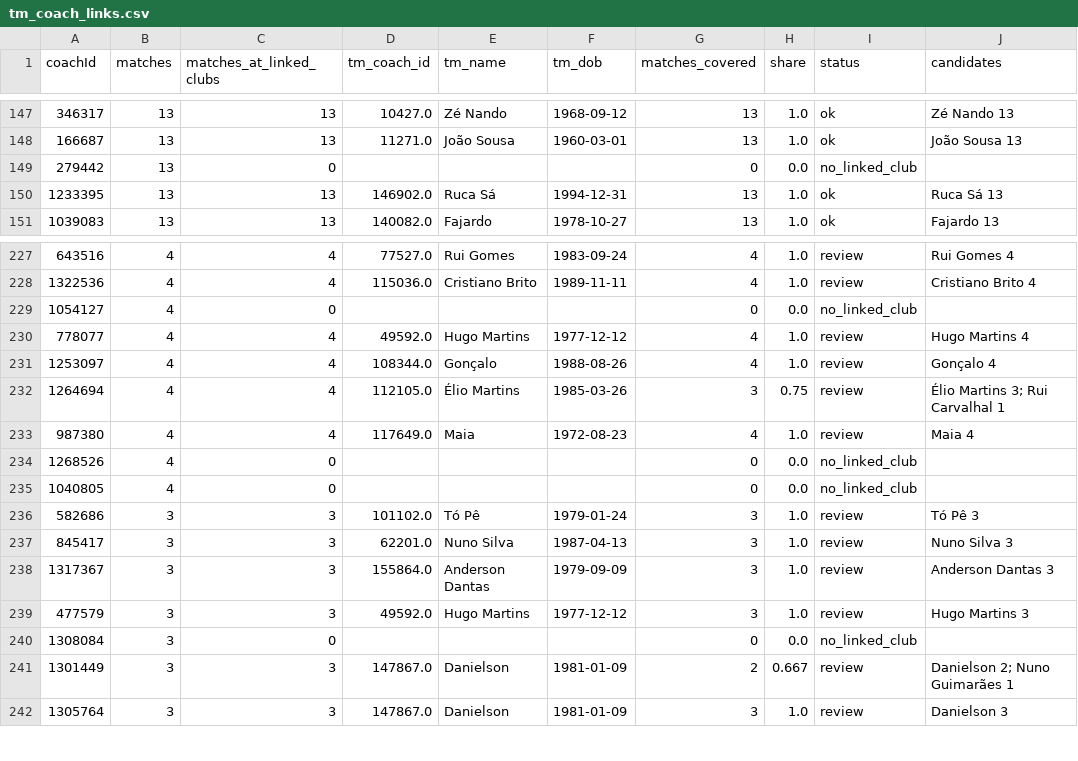
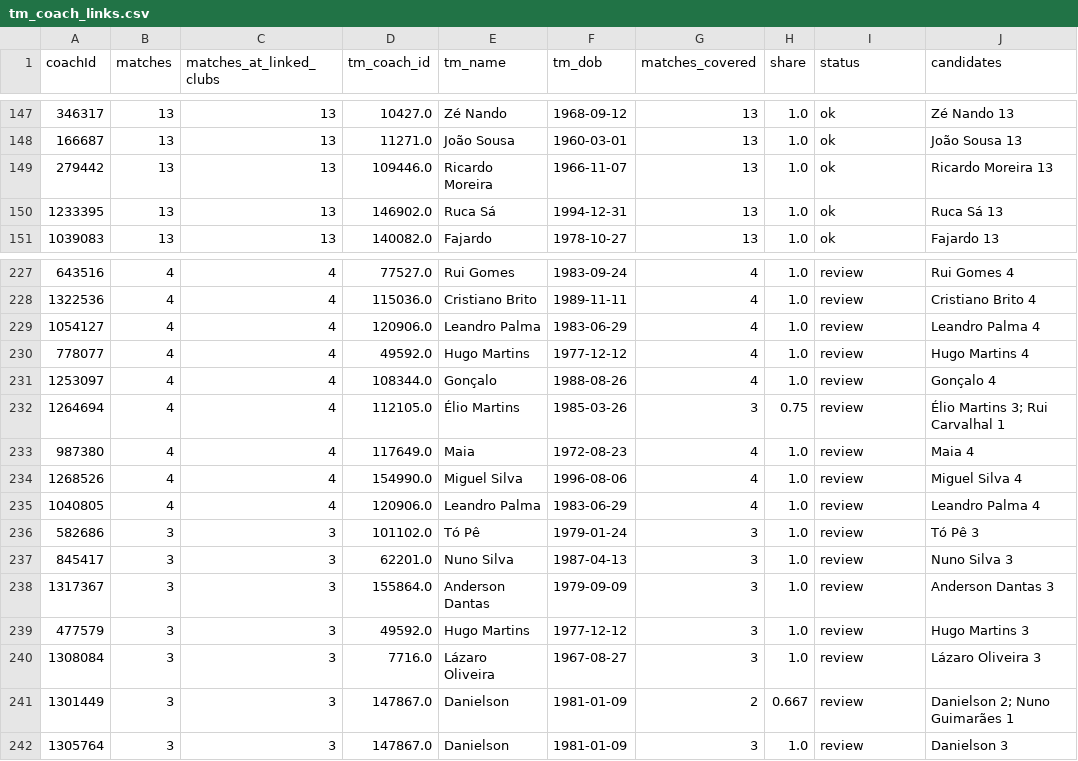
Before and after one commit to LMK08/ACP-Dashboard, a CSV file: valuations/tm_coach_links.csv, drawn as a sheet; only a part is shown, gaps mark what is left out; the diff covers the shown part only.

```diff
--- a/valuations/tm_coach_links.csv
+++ b/valuations/tm_coach_links.csv
@@ -148,3 +148,3 @@ coachId,matches,matches_at_linked_clubs,tm_coach_id,tm_name,tm_dob,matches_cover
 166687,13,13,11271.0,João Sousa,1960-03-01,13,1.0,ok,João Sousa 13
-279442,13,0,,,,0,0.0,no_linked_club,
+279442,13,13,109446.0,Ricardo Moreira,1966-11-07,13,1.0,ok,Ricardo Moreira 13
 1233395,13,13,146902.0,Ruca Sá,1994-12-31,13,1.0,ok,Ruca Sá 13
@@ -228,3 +228,3 @@ coachId,matches,matches_at_linked_clubs,tm_coach_id,tm_name,tm_dob,matches_cover
 1322536,4,4,115036.0,Cristiano Brito,1989-11-11,4,1.0,review,Cristiano Brito 4
-1054127,4,0,,,,0,0.0,no_linked_club,
+1054127,4,4,120906.0,Leandro Palma,1983-06-29,4,1.0,review,Leandro Palma 4
 778077,4,4,49592.0,Hugo Martins,1977-12-12,4,1.0,review,Hugo Martins 4
@@ -233,4 +233,4 @@ coachId,matches,matches_at_linked_clubs,tm_coach_id,tm_name,tm_dob,matches_cover
 987380,4,4,117649.0,Maia,1972-08-23,4,1.0,review,Maia 4
-1268526,4,0,,,,0,0.0,no_linked_club,
-1040805,4,0,,,,0,0.0,no_linked_club,
+1268526,4,4,154990.0,Miguel Silva,1996-08-06,4,1.0,review,Miguel Silva 4
+1040805,4,4,120906.0,Leandro Palma,1983-06-29,4,1.0,review,Leandro Palma 4
 582686,3,3,101102.0,Tó Pê,1979-01-24,3,1.0,review,Tó Pê 3
@@ -239,3 +239,3 @@ coachId,matches,matches_at_linked_clubs,tm_coach_id,tm_name,tm_dob,matches_cover
 477579,3,3,49592.0,Hugo Martins,1977-12-12,3,1.0,review,Hugo Martins 3
-1308084,3,0,,,,0,0.0,no_linked_club,
+1308084,3,3,7716.0,Lázaro Oliveira,1967-08-27,3,1.0,review,Lázaro Oliveira 3
 1301449,3,3,147867.0,Danielson,1981-01-09,2,0.667,review,Danielson 2; Nuno Guimarães 1
```
Also changed, not shown: 45 edited cells elsewhere in this file, valuations/tm_club_seasons_fetched.csv, valuations/tm_player_links.csv, 9 other files.
